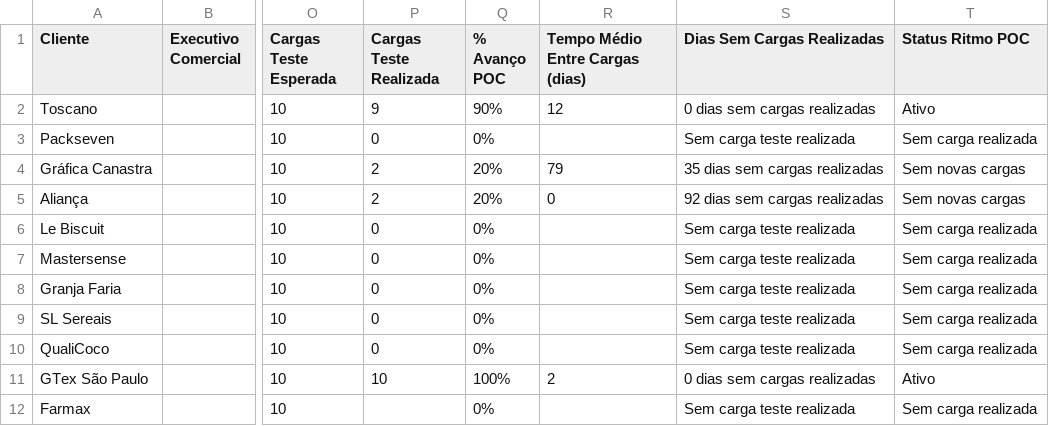
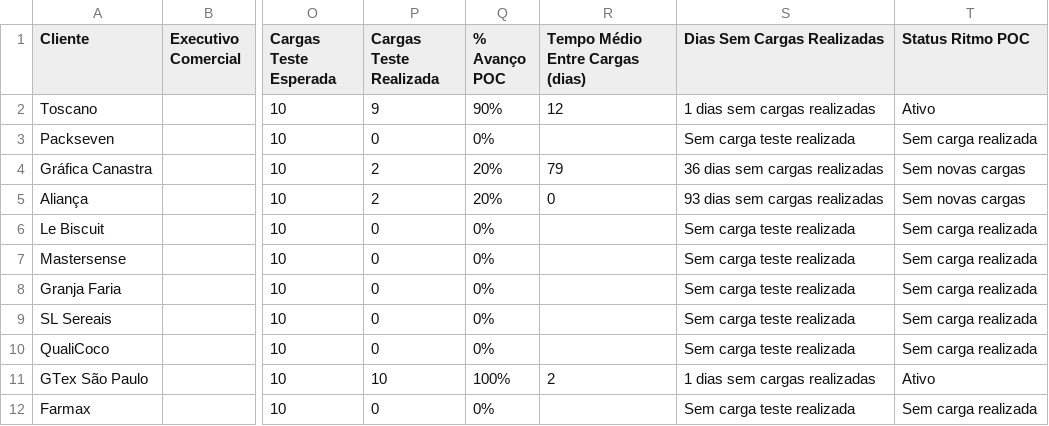
Before and after one commit to maxlops/truckme-onboarding-dashboard, a CSV file: data/base-artefato.csv, drawn as a sheet; only a part is shown, gaps mark what is left out; the diff names each change by its address in the sheet, - before the commit and + after, or states it on an @@ line.

```diff
--- a/data/base-artefato.csv
+++ b/data/base-artefato.csv
-S2 (Dias Sem Cargas Realizadas): 0 dias sem cargas realizadas
+S2 (Dias Sem Cargas Realizadas): 1 dias sem cargas realizadas
-S4 (Dias Sem Cargas Realizadas): 35 dias sem cargas realizadas
+S4 (Dias Sem Cargas Realizadas): 36 dias sem cargas realizadas
-S5 (Dias Sem Cargas Realizadas): 92 dias sem cargas realizadas
+S5 (Dias Sem Cargas Realizadas): 93 dias sem cargas realizadas
-S11 (Dias Sem Cargas Realizadas): 0 dias sem cargas realizadas
+S11 (Dias Sem Cargas Realizadas): 1 dias sem cargas realizadas
-P12 (Cargas Teste Realizada): (empty)
+P12 (Cargas Teste Realizada): 0
```
